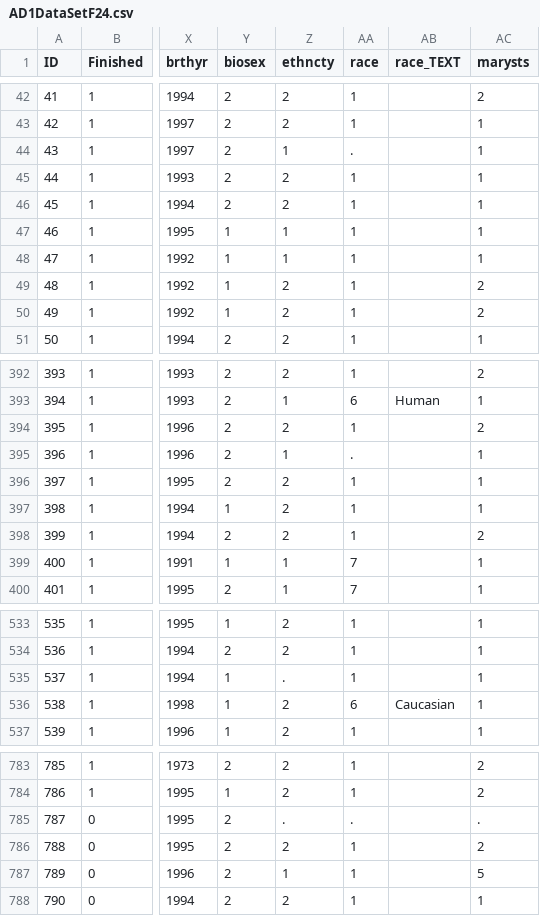
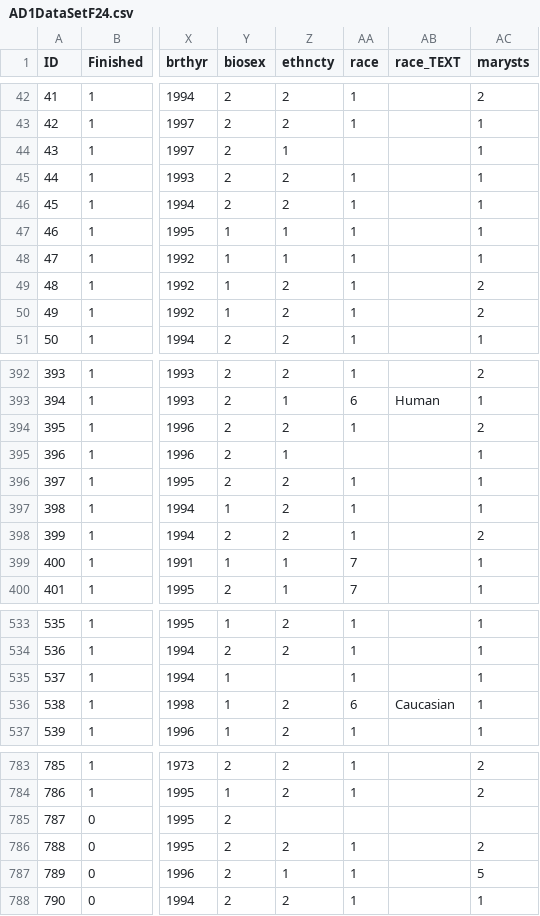
Before and after one commit to docmartin99/PSYCH302_F24, a CSV file: Data/AD1DataSetF24.csv, drawn as a sheet; only a part is shown, gaps mark what is left out; the diff names each change by its address in the sheet, - before the commit and + after, or states it on an @@ line.

Commit message:
Add files via upload

```diff
--- a/Data/AD1DataSetF24.csv
+++ b/Data/AD1DataSetF24.csv
-AA44 (race): .
+AA44 (race): (empty)
-AA395 (race): .
+AA395 (race): (empty)
-Z535 (ethncty): .
+Z535 (ethncty): (empty)
-Z785 (ethncty): .
+Z785 (ethncty): (empty)
-AA785 (race): .
+AA785 (race): (empty)
-AC785 (marysts): .
+AC785 (marysts): (empty)
```
